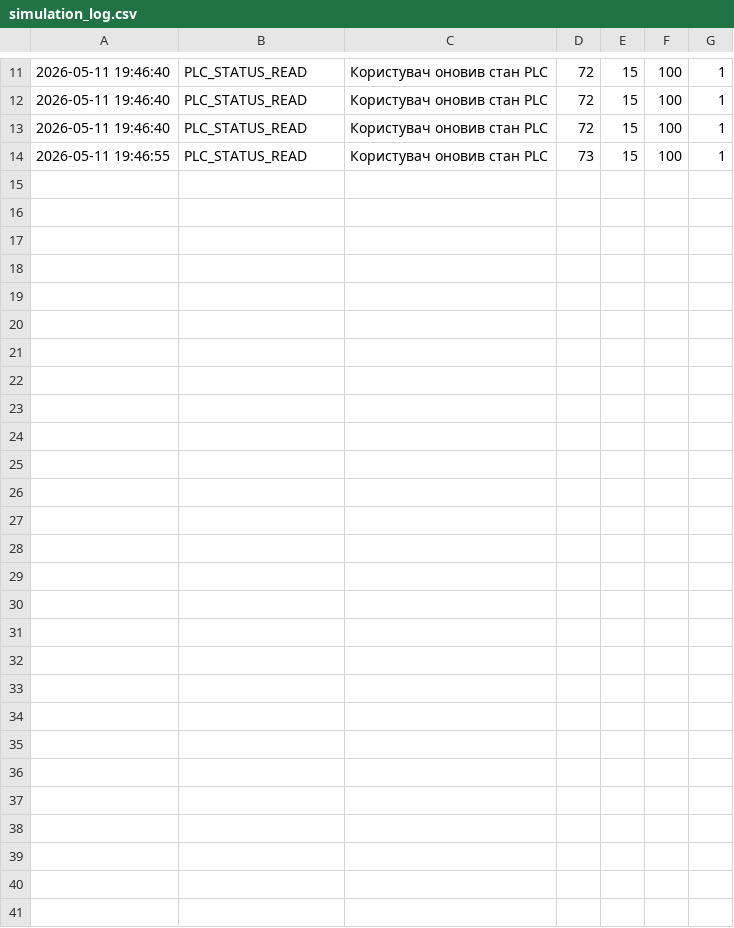
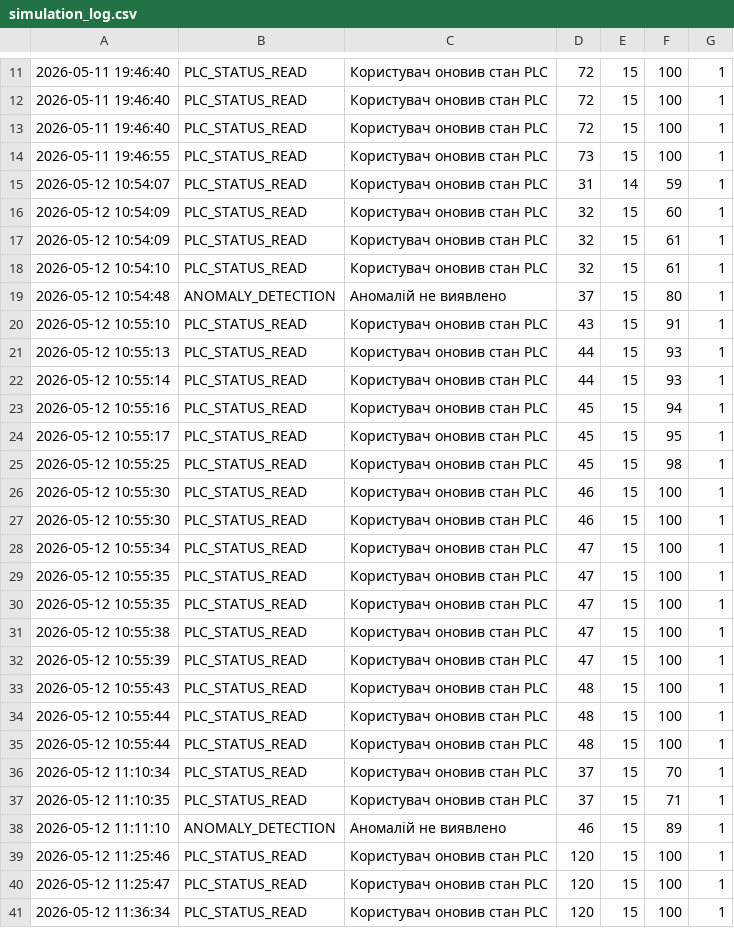
Before and after one commit to Kitsor3000/ICSCyberRange, a CSV file: logs/simulation_log.csv, drawn as a sheet; only a part is shown, gaps mark what is left out; the diff names each change by its address in the sheet, - before the commit and + after, or states it on an @@ line.

```diff
--- a/logs/simulation_log.csv
+++ b/logs/simulation_log.csv
+row 15: 2026-05-12 10:54:07 | PLC_STATUS_READ | Користувач оновив стан PLC | 31 | 14 | 59 | 1
+row 16: 2026-05-12 10:54:09 | PLC_STATUS_READ | Користувач оновив стан PLC | 32 | 15 | 60 | 1
+row 17: 2026-05-12 10:54:09 | PLC_STATUS_READ | Користувач оновив стан PLC | 32 | 15 | 61 | 1
+row 18: 2026-05-12 10:54:10 | PLC_STATUS_READ | Користувач оновив стан PLC | 32 | 15 | 61 | 1
+row 19: 2026-05-12 10:54:48 | ANOMALY_DETECTION | Аномалій не виявлено | 37 | 15 | 80 | 1
+row 20: 2026-05-12 10:55:10 | PLC_STATUS_READ | Користувач оновив стан PLC | 43 | 15 | 91 | 1
+row 21: 2026-05-12 10:55:13 | PLC_STATUS_READ | Користувач оновив стан PLC | 44 | 15 | 93 | 1
+row 22: 2026-05-12 10:55:14 | PLC_STATUS_READ | Користувач оновив стан PLC | 44 | 15 | 93 | 1
+row 23: 2026-05-12 10:55:16 | PLC_STATUS_READ | Користувач оновив стан PLC | 45 | 15 | 94 | 1
+row 24: 2026-05-12 10:55:17 | PLC_STATUS_READ | Користувач оновив стан PLC | 45 | 15 | 95 | 1
+row 25: 2026-05-12 10:55:25 | PLC_STATUS_READ | Користувач оновив стан PLC | 45 | 15 | 98 | 1
+row 26: 2026-05-12 10:55:30 | PLC_STATUS_READ | Користувач оновив стан PLC | 46 | 15 | 100 | 1
+row 27: 2026-05-12 10:55:30 | PLC_STATUS_READ | Користувач оновив стан PLC | 46 | 15 | 100 | 1
+row 28: 2026-05-12 10:55:34 | PLC_STATUS_READ | Користувач оновив стан PLC | 47 | 15 | 100 | 1
+row 29: 2026-05-12 10:55:35 | PLC_STATUS_READ | Користувач оновив стан PLC | 47 | 15 | 100 | 1
+row 30: 2026-05-12 10:55:35 | PLC_STATUS_READ | Користувач оновив стан PLC | 47 | 15 | 100 | 1
+row 31: 2026-05-12 10:55:38 | PLC_STATUS_READ | Користувач оновив стан PLC | 47 | 15 | 100 | 1
+row 32: 2026-05-12 10:55:39 | PLC_STATUS_READ | Користувач оновив стан PLC | 47 | 15 | 100 | 1
+row 33: 2026-05-12 10:55:43 | PLC_STATUS_READ | Користувач оновив стан PLC | 48 | 15 | 100 | 1
+row 34: 2026-05-12 10:55:44 | PLC_STATUS_READ | Користувач оновив стан PLC | 48 | 15 | 100 | 1
+row 35: 2026-05-12 10:55:44 | PLC_STATUS_READ | Користувач оновив стан PLC | 48 | 15 | 100 | 1
+row 36: 2026-05-12 11:10:34 | PLC_STATUS_READ | Користувач оновив стан PLC | 37 | 15 | 70 | 1
+row 37: 2026-05-12 11:10:35 | PLC_STATUS_READ | Користувач оновив стан PLC | 37 | 15 | 71 | 1
+row 38: 2026-05-12 11:11:10 | ANOMALY_DETECTION | Аномалій не виявлено | 46 | 15 | 89 | 1
+row 39: 2026-05-12 11:25:46 | PLC_STATUS_READ | Користувач оновив стан PLC | 120 | 15 | 100 | 1
+row 40: 2026-05-12 11:25:47 | PLC_STATUS_READ | Користувач оновив стан PLC | 120 | 15 | 100 | 1
+row 41: 2026-05-12 11:36:34 | PLC_STATUS_READ | Користувач оновив стан PLC | 120 | 15 | 100 | 1
```
Also changed, not shown: 1 other file.
